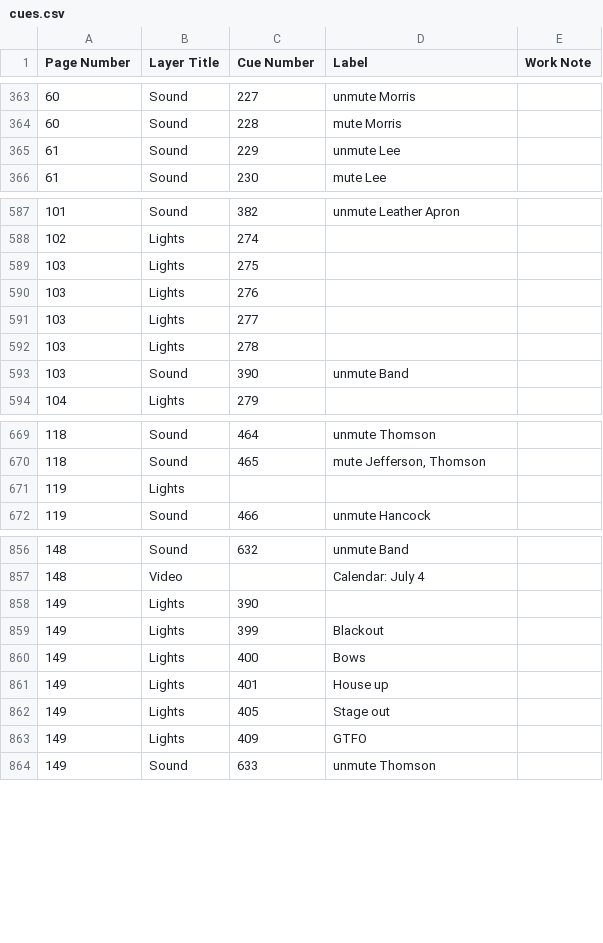
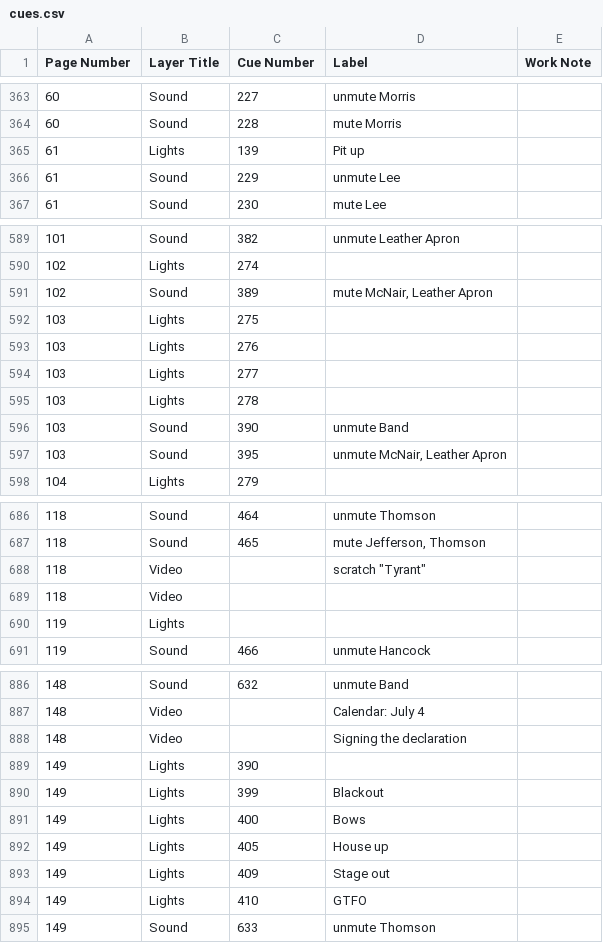
Before and after one commit to mrharpo/1776, a CSV file: cues/cues.csv, drawn as a sheet; only a part is shown, gaps mark what is left out; the diff covers the shown part only.

```diff
--- a/cues/cues.csv
+++ b/cues/cues.csv
@@ -364,2 +364,3 @@ Page Number,Layer Title,Cue Number,Label,Work Note
 "60","Sound","228","mute Morris",""
+"61","Lights","139","Pit up",""
 "61","Sound","229","unmute Lee",""
@@ -588,2 +590,3 @@ Page Number,Layer Title,Cue Number,Label,Work Note
 "102","Lights","274","",""
+"102","Sound","389","mute McNair, Leather Apron",""
 "103","Lights","275","",""
@@ -593,2 +596,3 @@ Page Number,Layer Title,Cue Number,Label,Work Note
 "103","Sound","390","unmute Band",""
+"103","Sound","395","unmute McNair, Leather Apron",""
 "104","Lights","279","",""
@@ -670,2 +687,4 @@ Page Number,Layer Title,Cue Number,Label,Work Note
 "118","Sound","465","mute Jefferson, Thomson",""
+"118","Video","","scratch ""Tyrant""",""
+"118","Video","","",""
 "119","Lights","","",""
@@ -857,2 +887,3 @@ Page Number,Layer Title,Cue Number,Label,Work Note
 "148","Video","","Calendar: July 4",""
+"148","Video","","Signing the declaration",""
 "149","Lights","390","",""
@@ -860,5 +891,5 @@ Page Number,Layer Title,Cue Number,Label,Work Note
 "149","Lights","400","Bows",""
-"149","Lights","401","House up",""
-"149","Lights","405","Stage out",""
-"149","Lights","409","GTFO",""
+"149","Lights","405","House up",""
+"149","Lights","409","Stage out",""
+"149","Lights","410","GTFO",""
 "149","Sound","633","unmute Thomson",""
```
Also changed, not shown: 25 added rows and 6 edited cells elsewhere in this file, 3 other files.
